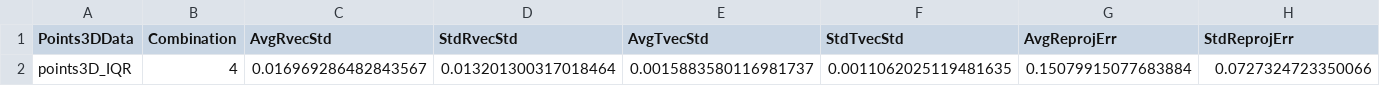
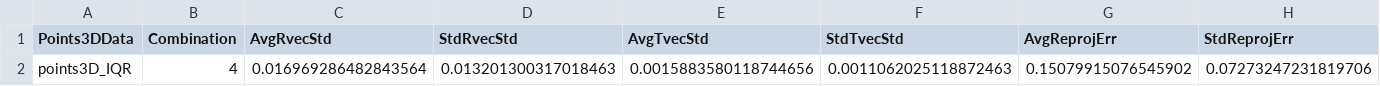
Before and after one commit to rangkast/OpenCV_APP, a CSV file: summary_points3D_IQR.csv, drawn as a sheet.

```diff
--- a/summary_points3D_IQR.csv
+++ b/summary_points3D_IQR.csv
@@ -1,2 +1,2 @@
 Points3DData,Combination,AvgRvecStd,StdRvecStd,AvgTvecStd,StdTvecStd,AvgReprojErr,StdReprojErr
-points3D_IQR,4,0.016969286482843567,0.013201300317018464,0.0015883580116981737,0.0011062025119481635,0.15079915077683884,0.0727324723350066
+points3D_IQR,4,0.016969286482843564,0.013201300317018463,0.0015883580118744656,0.0011062025118872463,0.15079915076545902,0.07273247231819706
```
Also changed, not shown: combined_summary.csv, summary_points3D_legacy.csv, 6 other files.
